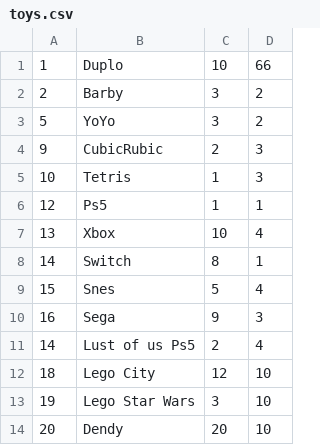
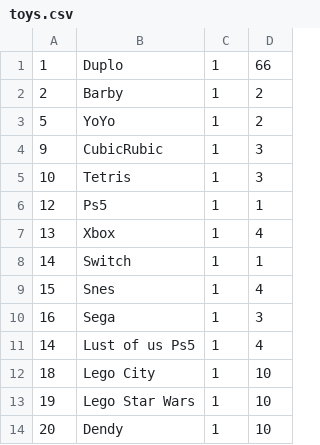
Before and after one commit to pockocmoc/Toyshop, a CSV file: src/main/java/com/pockocmoc/sabirov/marat/db/toys.csv, drawn as a sheet.

```diff
--- a/src/main/java/com/pockocmoc/sabirov/marat/db/toys.csv
+++ b/src/main/java/com/pockocmoc/sabirov/marat/db/toys.csv
@@ -1,14 +1,14 @@
-1,Duplo,10,66
-2,Barby,3,2
-5,YoYo,3,2
-9,CubicRubic,2,3
+1,Duplo,1,66
+2,Barby,1,2
+5,YoYo,1,2
+9,CubicRubic,1,3
 10,Tetris,1,3
 12,Ps5,1,1
-13,Xbox,10,4
-14,Switch,8,1
-15,Snes,5,4
-16,Sega,9,3
-14,Lust of us Ps5,2,4
-18,Lego City,12,10
-19,Lego Star Wars,3,10
-20,Dendy,20,10
+13,Xbox,1,4
+14,Switch,1,1
+15,Snes,1,4
+16,Sega,1,3
+14,Lust of us Ps5,1,4
+18,Lego City,1,10
+19,Lego Star Wars,1,10
+20,Dendy,1,10
```
Also changed, not shown: 3 other files.
